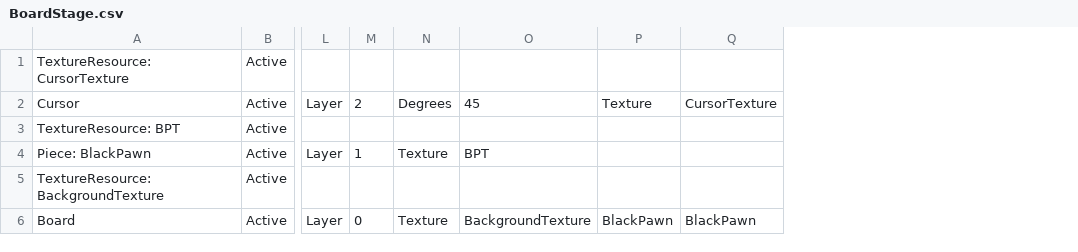
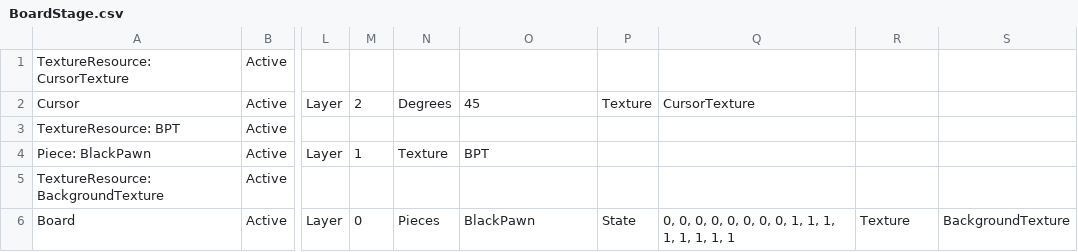
Before and after one commit to TrafficConeGod/WiiChess, a CSV file: Stages/BoardStage.csv, drawn as a sheet; only a part is shown, gaps mark what is left out; removed rows and columns are numbered as before the commit, all else as after; the diff names each change by its address in the sheet, - before the commit and + after, or states it on an @@ line.

```diff
--- a/Stages/BoardStage.csv
+++ b/Stages/BoardStage.csv
+column P, rows 2-6: Texture |  |  |  | State
+column Q, rows 2-6: CursorTexture |  |  |  | 0, 0, 0, 0, 0, 0, 0, 0, 1, 1, 1, 1, 1, 1, 1, 1
-column Q, rows 2-6: CursorTexture |  |  |  | BlackPawn
+column S, row 6: BackgroundTexture
-R2: Texture
+R2: (empty)
-N6: Texture
+N6: Pieces
-O6: BackgroundTexture
+O6: BlackPawn
-R6: BlackPawn
+R6: Texture
```
Also changed, not shown: SCCTypes.csv, 12 other files.
